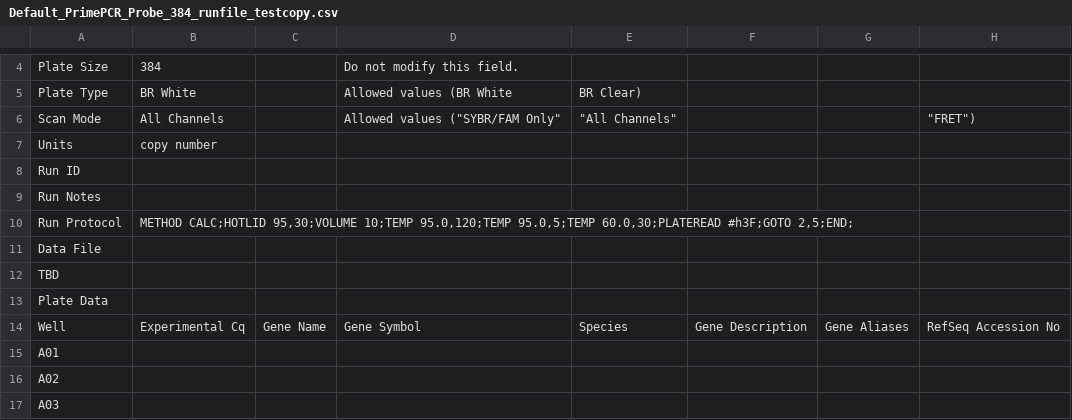
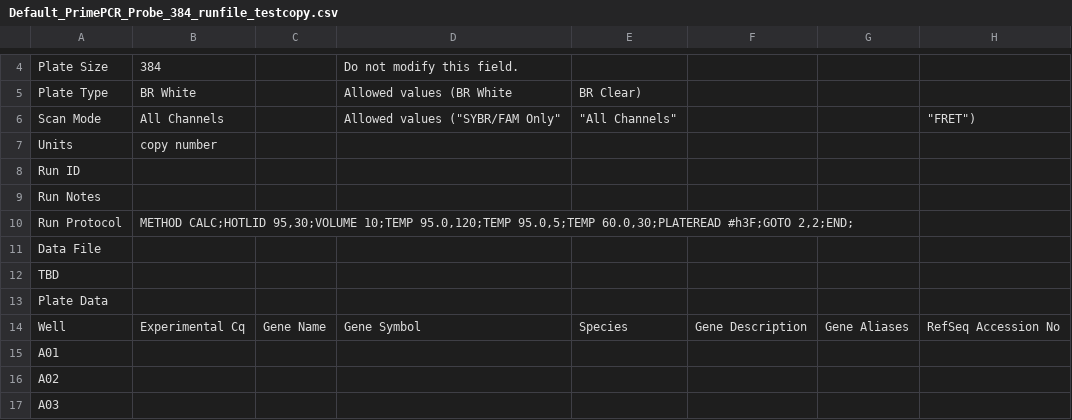
Before and after one commit to Rdmitche/pylabrobot, a CSV file: Bio-Rad/CFX/SupportFiles/Default_PrimePCR_Probe_384_runfile_testcopy.csv, drawn as a sheet; only a part is shown, gaps mark what is left out; the diff names each change by its address in the sheet, - before the commit and + after, or states it on an @@ line.

Commit message:
updated test file csv

```diff
--- a/Bio-Rad/CFX/SupportFiles/Default_PrimePCR_Probe_384_runfile_testcopy.csv
+++ b/Bio-Rad/CFX/SupportFiles/Default_PrimePCR_Probe_384_runfile_testcopy.csv
-B10: …60.0,30;PLATEREAD #h3F;GOTO 2,5;END;
+B10: …60.0,30;PLATEREAD #h3F;GOTO 2,2;END;
```
